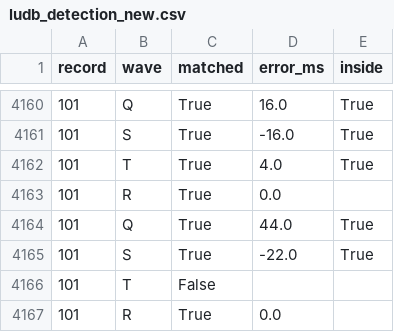
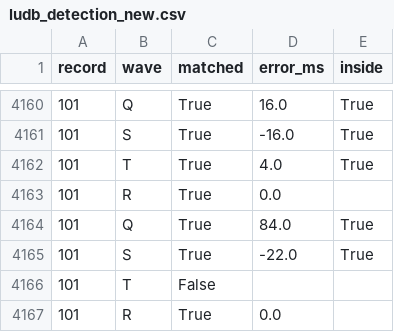
Before and after one commit to quantiota/SKA-ECG-Detection-Validation, a CSV file: results/ludb_detection_new.csv, drawn as a sheet; only a part is shown, gaps mark what is left out.

```diff
--- a/results/ludb_detection_new.csv
+++ b/results/ludb_detection_new.csv
@@ -4163,3 +4163,3 @@ record,wave,matched,error_ms,inside
 101,R,True,0.0,
-101,Q,True,44.0,True
+101,Q,True,84.0,True
 101,S,True,-22.0,True
```
Also changed, not shown: results/qtdb_qs.csv, results/qtdb_summary.csv, 4 other files.
